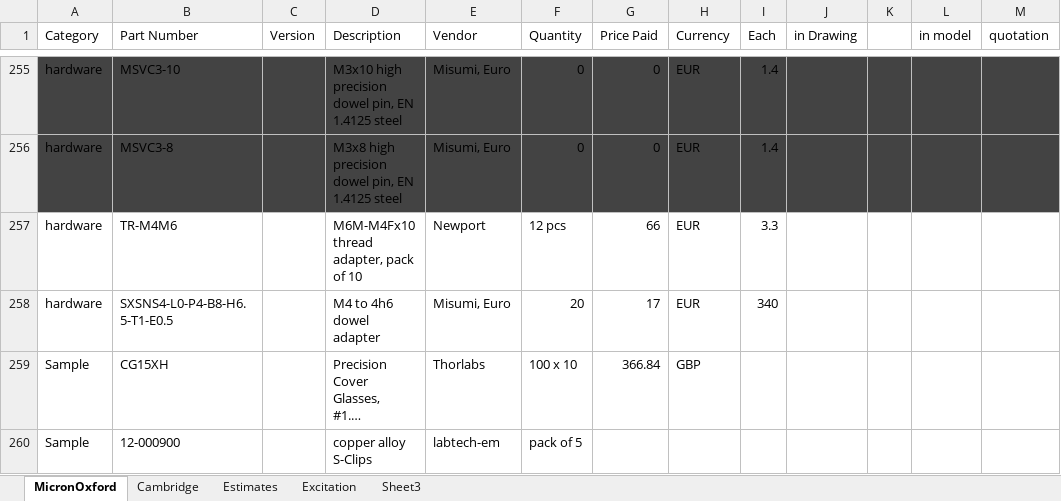
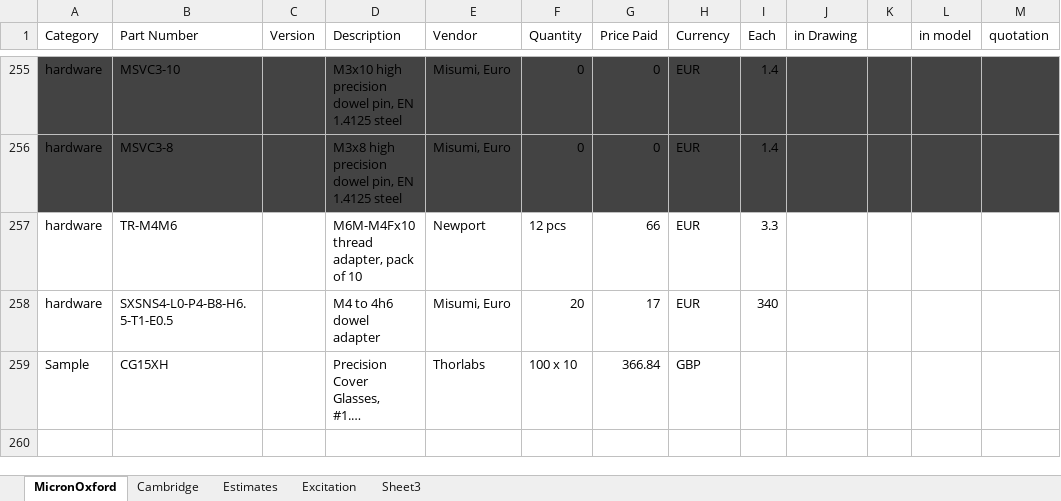
Before and after one commit to 4Pi-SMS-consortium/CAD-files, an Excel workbook: PartsList.xlsx, sheet MicronOxford, drawn as a sheet; only a part is shown, gaps mark what is left out; long unchanged cells end in …; values as stored, in another font and other column widths than the file's, no borders; charts and pictures not drawn; the diff names each change by its address in the sheet, - before the commit and + after, or states it on an @@ line.

Commit message:
Remove redundant sample clips

```diff
--- a/PartsList.xlsx (sheet MicronOxford)
+++ b/PartsList.xlsx (sheet MicronOxford)
-row 260: Sample | 12-000900 |  | copper alloy S-Clips | labtech-em | pack of 5
```
Also changed, not shown: sheet Sheet3, sheet Estimates, formulas that keep their value, charts or pictures.
